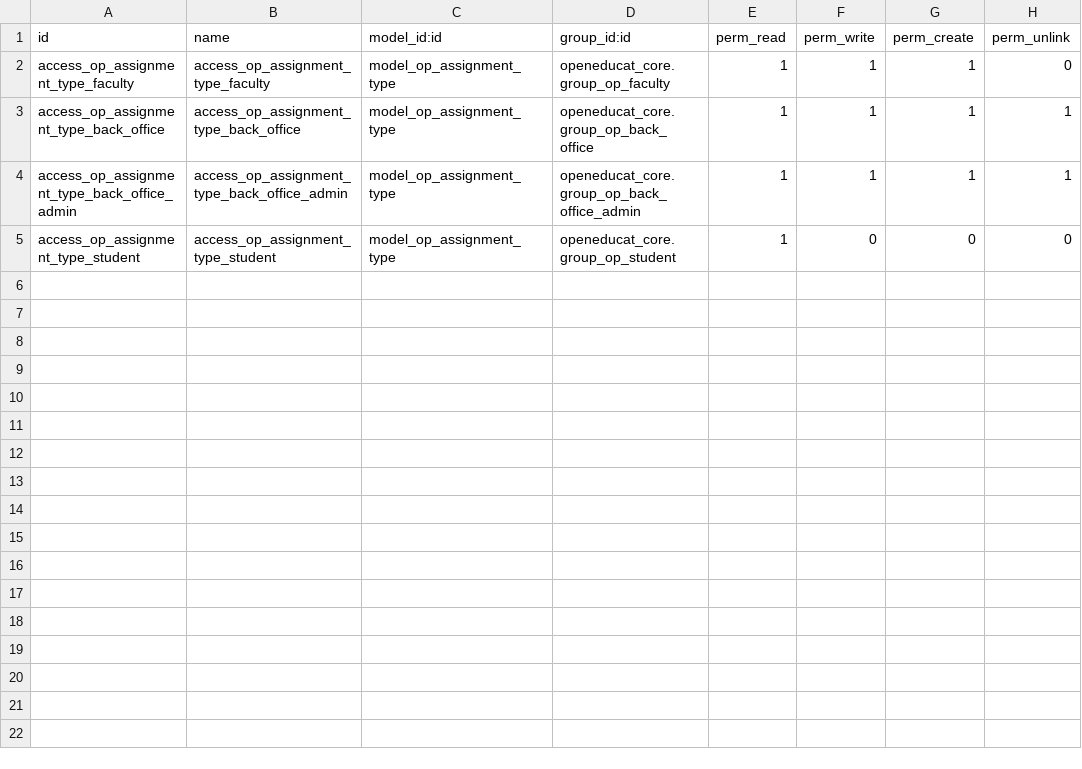
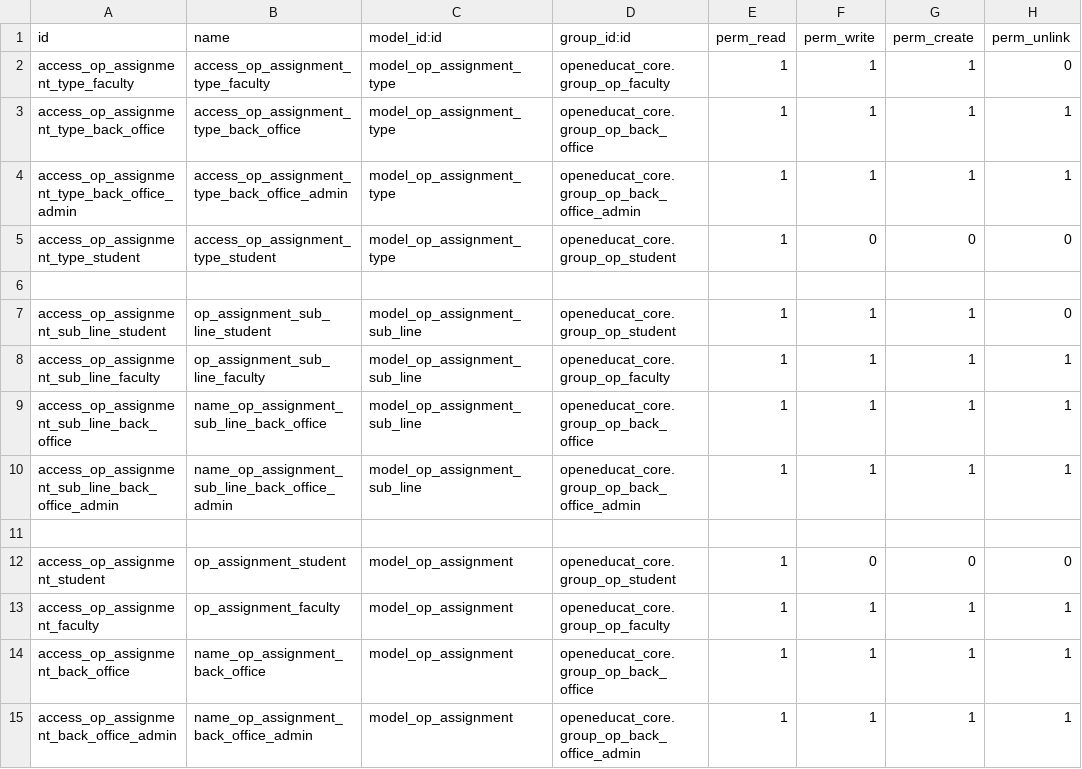
Before and after one commit to openeducat/openeducat_erp, a CSV file: openeducat_assignment/security/ir.model.access.csv, drawn as a sheet.

```diff
--- a/openeducat_assignment/security/ir.model.access.csv
+++ b/openeducat_assignment/security/ir.model.access.csv
@@ -5 +5,11 @@
 "access_op_assignment_type_student","access_op_assignment_type_student","model_op_assignment_type","openeducat_core.group_op_student",1,0,0,0
+
+"access_op_assignment_sub_line_student","op_assignment_sub_line_student","model_op_assignment_sub_line","openeducat_core.group_op_student",1,1,1,0
+"access_op_assignment_sub_line_faculty","op_assignment_sub_line_faculty","model_op_assignment_sub_line","openeducat_core.group_op_faculty",1,1,1,1
+"access_op_assignment_sub_line_back_office","name_op_assignment_sub_line_back_office","model_op_assignment_sub_line","openeducat_core.group_op_back_office",1,1,1,1
+"access_op_assignment_sub_line_back_office_admin","name_op_assignment_sub_line_back_office_admin","model_op_assignment_sub_line","openeducat_core.group_op_back_office_admin",1,1,1,1
+
+"access_op_assignment_student","op_assignment_student","model_op_assignment","openeducat_core.group_op_student",1,0,0,0
+"access_op_assignment_faculty","op_assignment_faculty","model_op_assignment","openeducat_core.group_op_faculty",1,1,1,1
+"access_op_assignment_back_office","name_op_assignment_back_office","model_op_assignment","openeducat_core.group_op_back_office",1,1,1,1
+"access_op_assignment_back_office_admin","name_op_assignment_back_office_admin","model_op_assignment","openeducat_core.group_op_back_office_admin",1,1,1,1
```
Also changed, not shown: openeducat_core/security/ir.model.access.csv, openeducat_exam/security/ir.model.access.csv, 10 other files.
